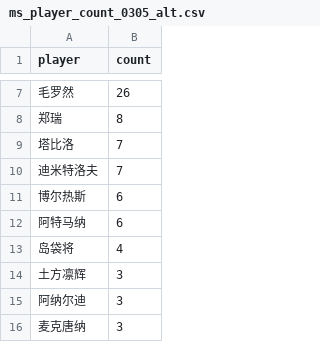
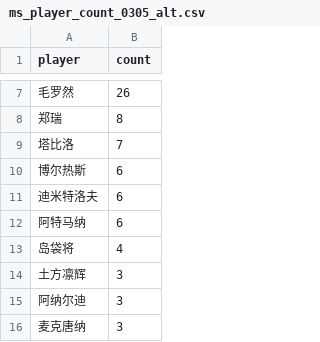
Before and after one commit to zhoushuaige7/tennispredict-report, a CSV file: docs/data/ms_player_count_0305_alt.csv, drawn as a sheet; only a part is shown, gaps mark what is left out.

```diff
--- a/docs/data/ms_player_count_0305_alt.csv
+++ b/docs/data/ms_player_count_0305_alt.csv
@@ -9,4 +9,4 @@
 塔比洛,7
-迪米特洛夫,7
 博尔热斯,6
+迪米特洛夫,6
 阿特马纳,6
```
Also changed, not shown: docs/data/ms_player_count_0305_main.csv, docs/data/ms_player_count_0306_alt.csv, 11 other files.
